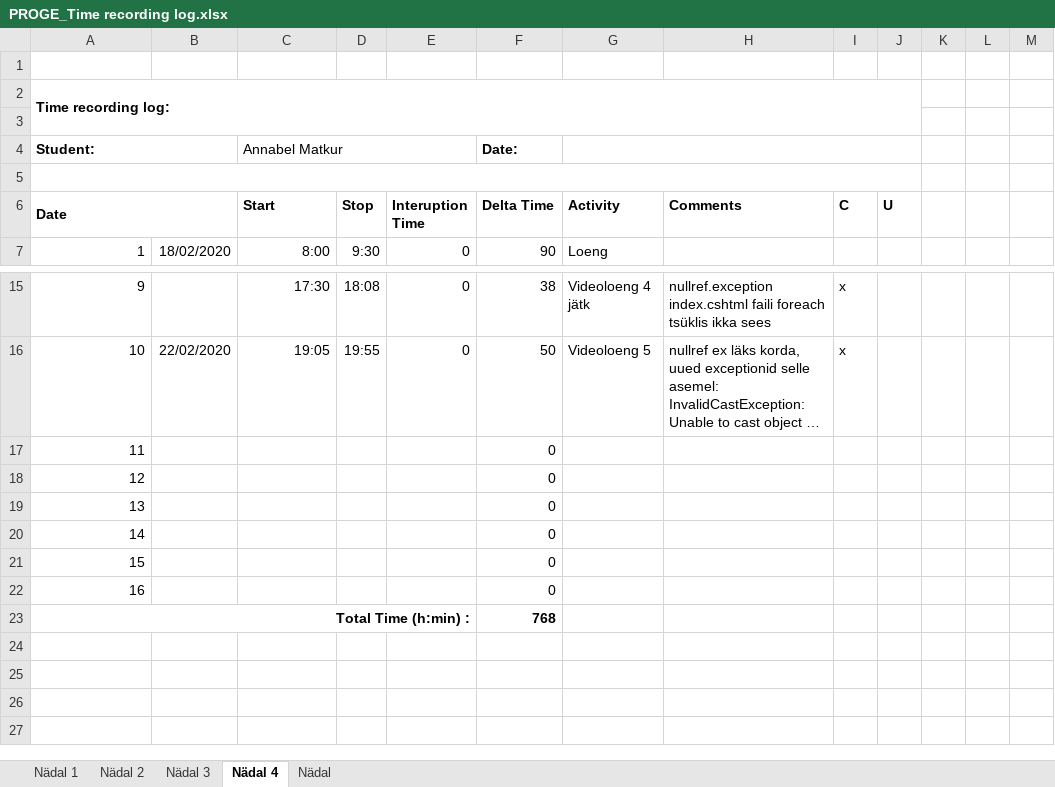
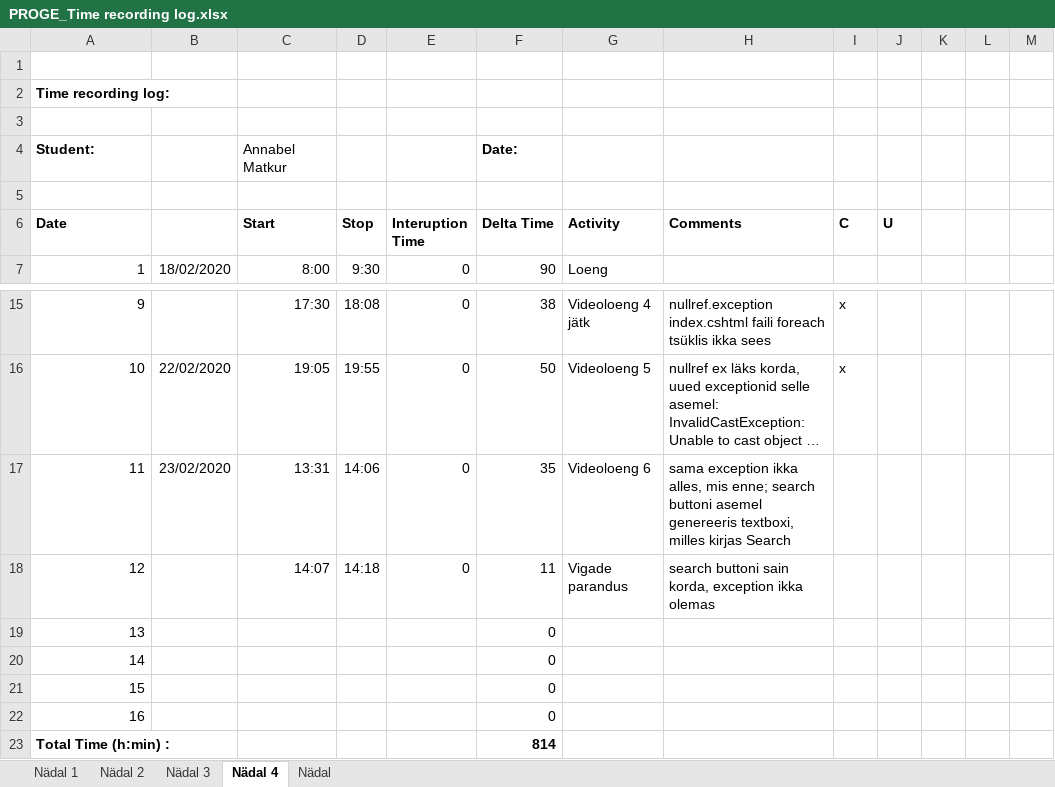
Before and after one commit to AnnabelMa/Kodutood, an Excel workbook: PROGE_Time recording log.xlsx, sheet Nädal 4, drawn as a sheet; only a part is shown, gaps mark what is left out; long unchanged cells end in …; values as stored, in another font and other column widths than the file's, no borders; the diff names each change by its address in the sheet, - before the commit and + after, or states it on an @@ line.

Commit message:
Search lahtri-buttoni lsiamine; exception ikka olemas; +logi

```diff
--- a/PROGE_Time recording log.xlsx (sheet Nädal 4)
+++ b/PROGE_Time recording log.xlsx (sheet Nädal 4)
-A2:J3 merged
-A4:B4 merged
-C4:E4 merged
-G4:J4 merged
-A5:J5 merged
-A6:B6 merged
-B17: (empty)
+B17: 23/02/2020
-C17 (Start): (empty)
+C17 (Start): 13:31
-D17 (Stop): (empty)
+D17 (Stop): 14:06
-E17:E18 (Interuption Time): (empty)
+E17:E18 (Interuption Time): 0
-F17 (Delta Time): 0
+F17 (Delta Time): 35
-G17 (Activity): (empty)
+G17 (Activity): Videoloeng 6
-H17 (Comments): (empty)
+H17 (Comments): sama exception ikka alles, mis enne; search buttoni asemel genereeris textboxi, milles kirjas Search
-C18 (Start): (empty)
+C18 (Start): 14:07
-D18 (Stop): (empty)
+D18 (Stop): 14:18
-F18 (Delta Time): 0
+F18 (Delta Time): 11
-G18 (Activity): (empty)
+G18 (Activity): Vigade parandus
-H18 (Comments): (empty)
+H18 (Comments): search buttoni sain korda, exception ikka olemas
-A23 alignment: right
+A23 alignment: left
-A23:E23 merged
-F23 (Delta Time): 768
+F23 (Delta Time): 814
```
Also changed, not shown: 7 other files.
